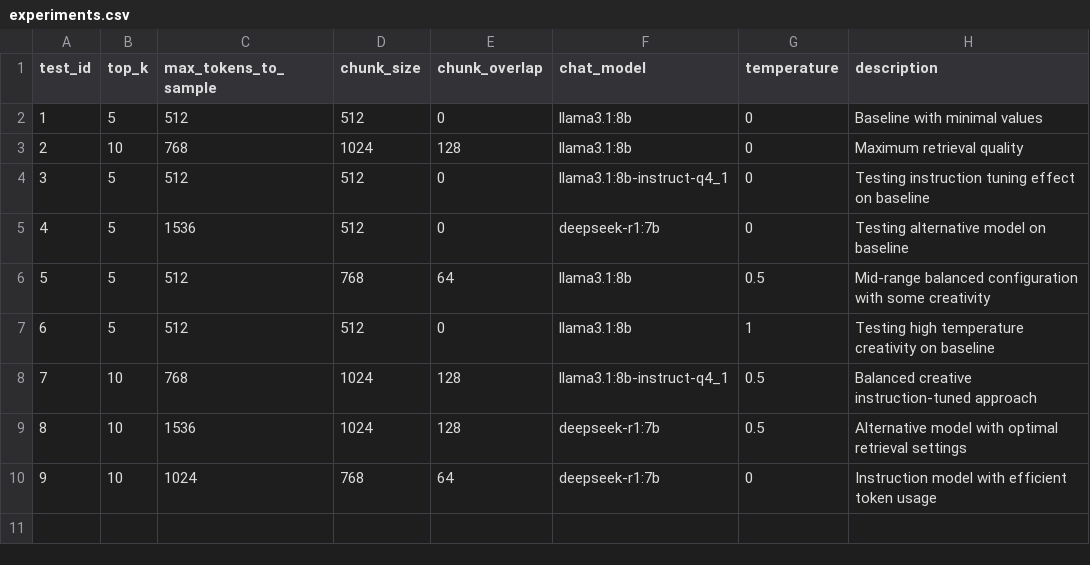
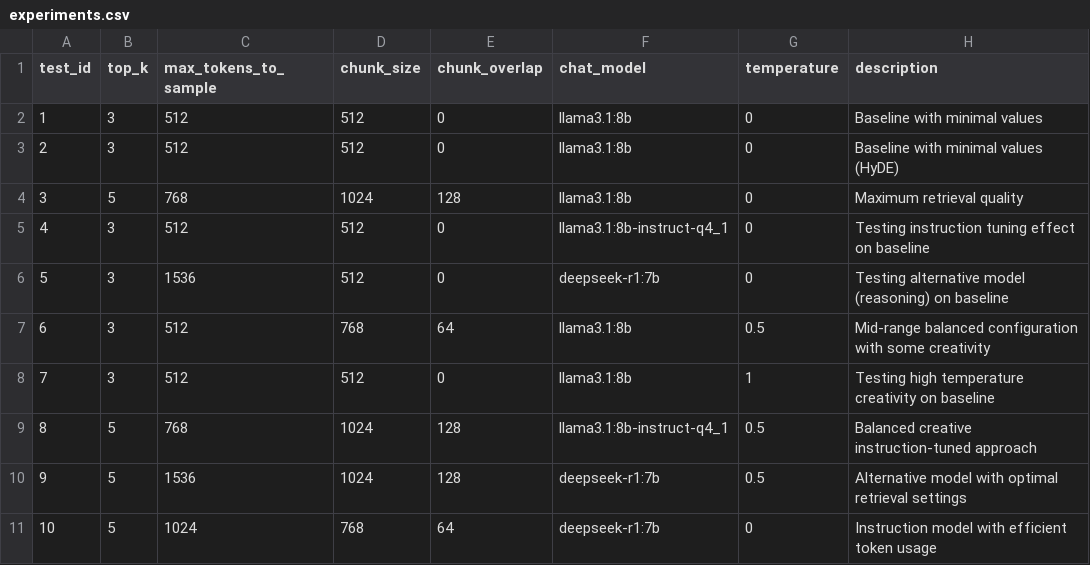
Before and after one commit to danielpetrov18/Evaluation-Approaches-for-Retrieval-Augmented-Generation-RAG-, a CSV file: experiments.csv, drawn as a sheet; addresses are those after the commit; the diff names each change by its address in the sheet, - before the commit and + after, or states it on an @@ line.

```diff
--- a/experiments.csv
+++ b/experiments.csv
-B2 (top_k): 5
+B2 (top_k): 3
+row 3: 2 | 3 | 512 | 512 | 0 | llama3.1:8b | 0 | Baseline with minimal values (HyDE)
@@ column A (test_id) renumbered from row 4 down @@
-B4 (top_k): 10
+B4 (top_k): 5
-B5:B8 (top_k): 5
+B5:B8 (top_k): 3
-H6 (description): Testing alternative model on baseline
+H6 (description): Testing alternative model (reasoning) on baseline
-B9:B11 (top_k): 10
+B9:B11 (top_k): 5
```
Also changed, not shown: 41 other files.
